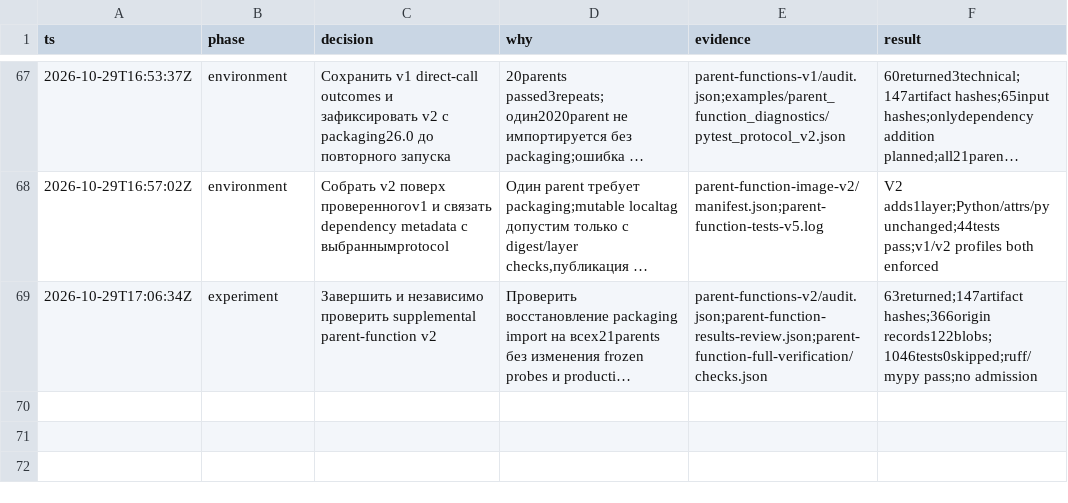
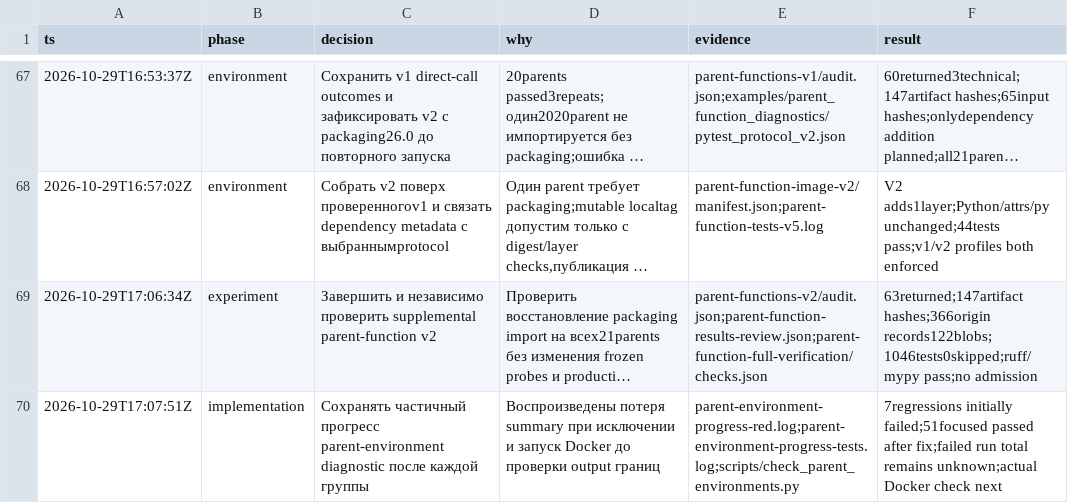
Before and after one commit to Arsik0153/change-aware-memory-invalidation, a TSV file: reports/research-20261029/decisions.tsv, drawn as a sheet; only a part is shown, gaps mark what is left out; long unchanged cells end in …; the diff names each change by its address in the sheet, - before the commit and + after, or states it on an @@ line.

Commit message:
Preserve partial parent environment observations and distinguish incomplete execution totals

```diff
--- a/reports/research-20261029/decisions.tsv
+++ b/reports/research-20261029/decisions.tsv
+row 70: 2026-10-29T17:07:51Z | implementation | Сохранять частичный прогресс parent-environment diagnostic после каждой группы | Воспроизведены потеря summary при исключении и запуск Docker до проверки output границ | parent-environment-progress-red.log;parent-environment-progress-tests.log;scripts/check_parent_environments.py | 7regressions initially failed;51focused passed after fix;failed run total remains unknown;actual Docker check next
```
Also changed, not shown: 4 other files.
